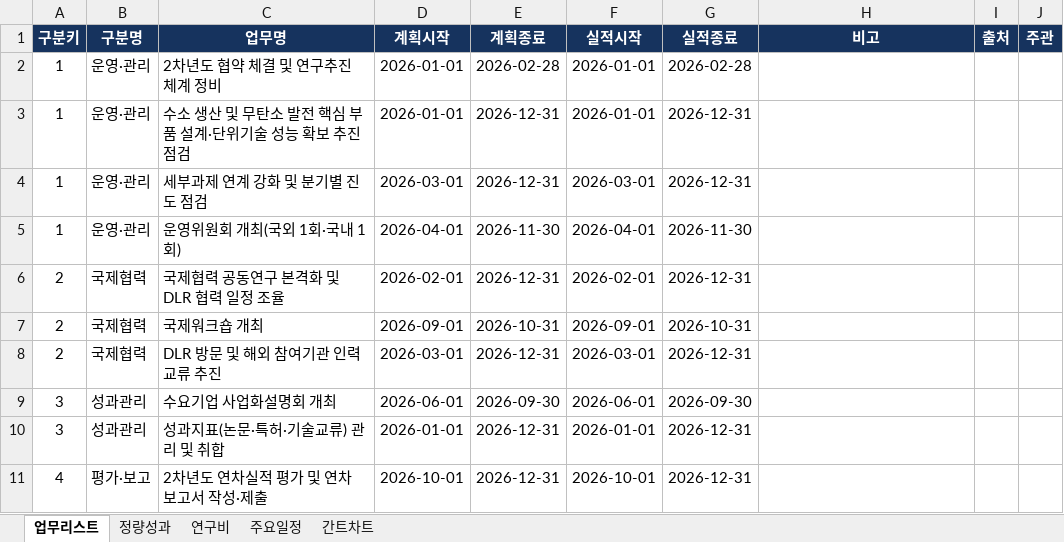
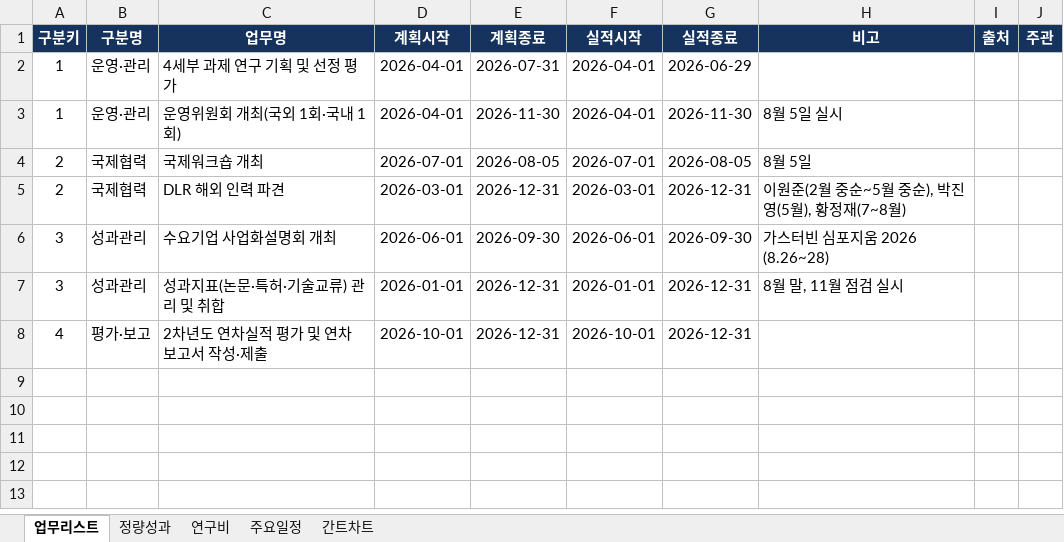
Before and after one commit to gtfc156/kimm-dlr-center-2026, an Excel workbook: data/총괄.xlsx, sheet 업무리스트, drawn as a sheet; values as stored, in another font and other column widths than the file's, no borders; removed rows and columns are numbered as before the commit, all else as after; the diff names each change by its address in the sheet, - before the commit and + after, or states it on an @@ line.

```diff
--- a/data/총괄.xlsx (sheet 업무리스트)
+++ b/data/총괄.xlsx (sheet 업무리스트)
-row 2: 1 | 운영·관리 | 2차년도 협약 체결 및 연구추진체계 정비 | 2026-01-01 | 2026-02-28 | 2026-01-01 | 2026-02-28
-row 3: 1 | 운영·관리 | 수소 생산 및 무탄소 발전 핵심 부품 설계·단위기술 성능 확보 추진점검 | 2026-01-01 | 2026-12-31 | 2026-01-01 | 2026-12-31
-C2 (업무명): 세부과제 연계 강화 및 분기별 진도 점검
+C2 (업무명): 4세부 과제 연구 기획 및 선정 평가
-D2 (계획시작): 2026-03-01
+D2 (계획시작): 2026-04-01
-E2 (계획종료): 2026-12-31
+E2 (계획종료): 2026-07-31
-F2 (실적시작): 2026-03-01
+F2 (실적시작): 2026-04-01
-G2 (실적종료): 2026-12-31
+G2 (실적종료): 2026-06-29
-H3 (비고): (empty)
+H3 (비고): 8월 5일 실시
-row 6: 2 | 국제협력 | 국제협력 공동연구 본격화 및 DLR 협력 일정 조율 | 2026-02-01 | 2026-12-31 | 2026-02-01 | 2026-12-31
-D4 (계획시작): 2026-09-01
+D4 (계획시작): 2026-07-01
-E4 (계획종료): 2026-10-31
+E4 (계획종료): 2026-08-05
-F4 (실적시작): 2026-09-01
+F4 (실적시작): 2026-07-01
-G4 (실적종료): 2026-10-31
+G4 (실적종료): 2026-08-05
-H4 (비고): (empty)
+H4 (비고): 8월 5일
-C5 (업무명): DLR 방문 및 해외 참여기관 인력교류 추진
+C5 (업무명): DLR 해외 인력 파견
-H5 (비고): (empty)
+H5 (비고): 이원준(2월 중순~5월 중순), 박진영(5월), 황정재(7~8월)
-H6 (비고): (empty)
+H6 (비고): 가스터빈 심포지움 2026 (8.26~28)
-H7 (비고): (empty)
+H7 (비고): 8월 말, 11월 점검 실시
```
Also changed, not shown: sheet 간트차트, sheet 주요일정, 1 other file.
